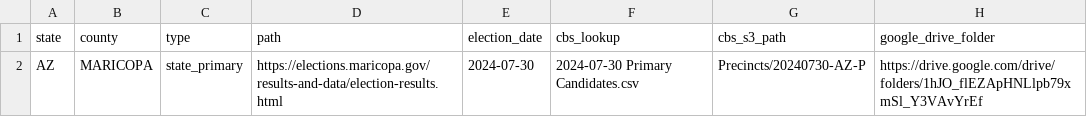
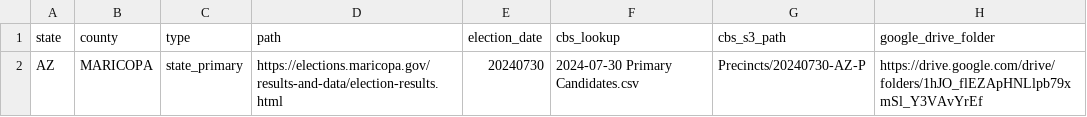
Before and after one commit to TeamStewart/cbs-enr, a CSV file: metadata.csv, drawn as a sheet.

Commit message:
change eDate value

```diff
--- a/metadata.csv
+++ b/metadata.csv
@@ -1,2 +1,2 @@
 state,county,type,path,election_date,cbs_lookup,cbs_s3_path,google_drive_folder
-AZ,MARICOPA,state_primary,https://elections.maricopa.gov/results-and-data/election-results.html,2024-07-30,2024-07-30 Primary Candidates.csv,Precincts/20240730-AZ-P,https://drive.google.com/drive/folders/1hJO_flEZApHNLlpb79xmSl_Y3VAvYrEf
+AZ,MARICOPA,state_primary,https://elections.maricopa.gov/results-and-data/election-results.html,20240730,2024-07-30 Primary Candidates.csv,Precincts/20240730-AZ-P,https://drive.google.com/drive/folders/1hJO_flEZApHNLlpb79xmSl_Y3VAvYrEf
```
Also changed, not shown: 2 other files.
